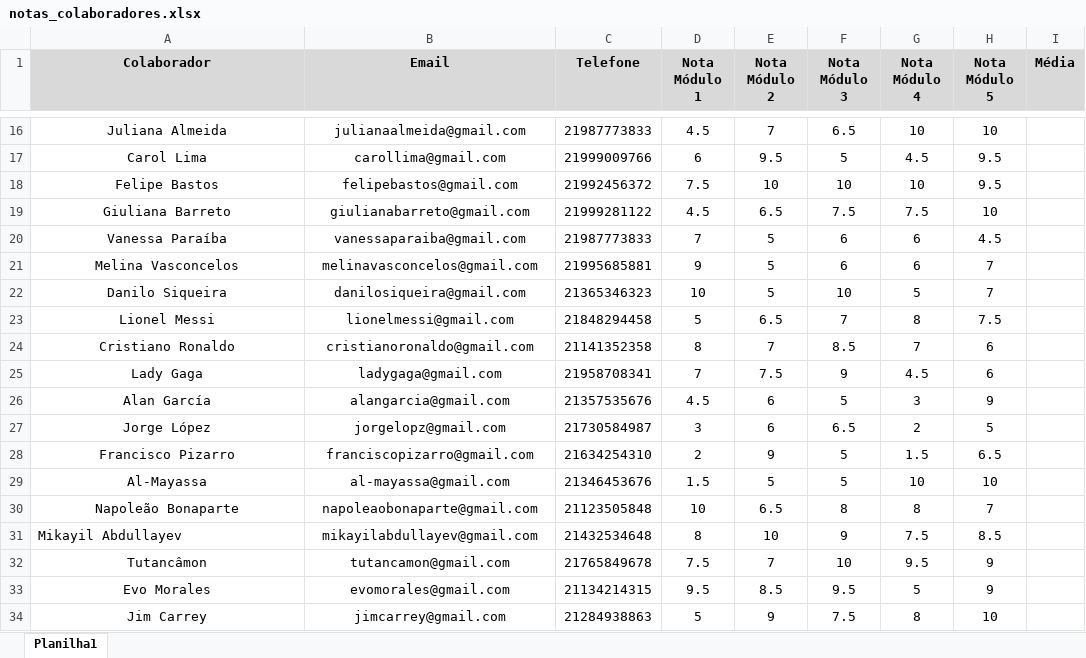
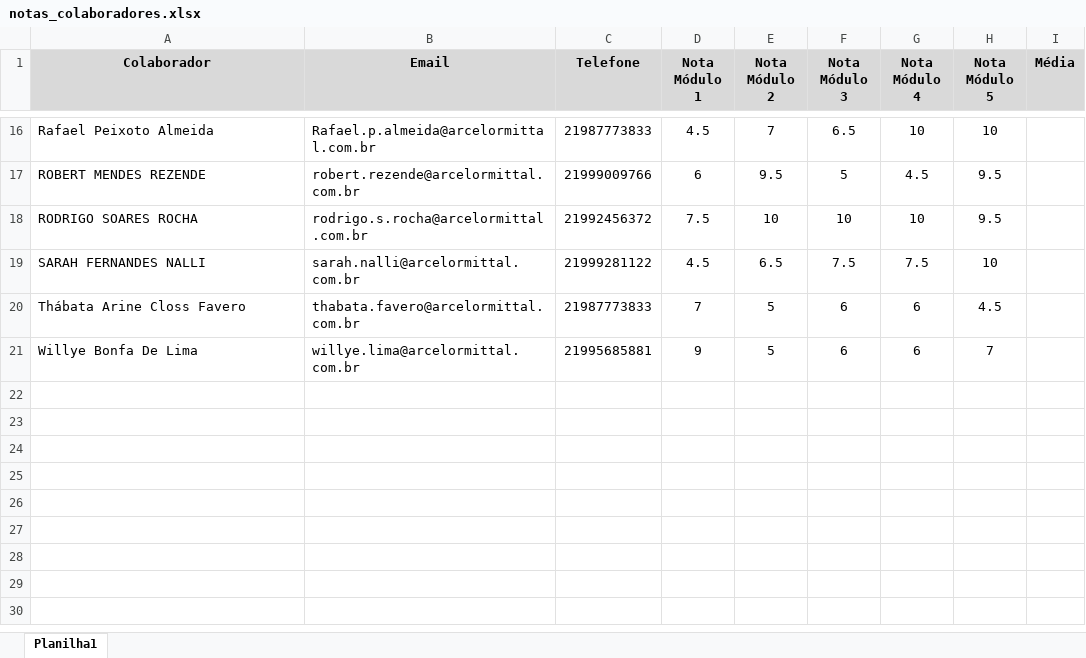
Before and after one commit to FranciscoFontoura/franciscofontoura.github.io, an Excel workbook: notas_colaboradores.xlsx, sheet Planilha1, drawn as a sheet; only a part is shown, gaps mark what is left out; values as stored, in another font and other column widths than the file's, no borders; conditional formats not drawn; the diff covers the shown part only; the diff names each change by its address in the sheet, - before the commit and + after, or states it on an @@ line.

```diff
--- a/notas_colaboradores.xlsx (sheet Planilha1)
+++ b/notas_colaboradores.xlsx (sheet Planilha1)
-A16:B21 alignment: center
+A16:B21 alignment: left
-A16 (Colaborador): Juliana Almeida
+A16 (Colaborador): Rafael Peixoto Almeida
-B16 (Email): julianaalmeida@gmail.com
+B16 (Email): Rafael.p.almeida@arcelormittal.com.br
-A17 (Colaborador): Carol Lima
+A17 (Colaborador): ROBERT MENDES REZENDE
-B17 (Email): carollima@gmail.com
+B17 (Email): robert.rezende@arcelormittal.com.br
-A18 (Colaborador): Felipe Bastos
+A18 (Colaborador): RODRIGO SOARES ROCHA
-B18 (Email): felipebastos@gmail.com
+B18 (Email): rodrigo.s.rocha@arcelormittal.com.br
-A19 (Colaborador): Giuliana Barreto
+A19 (Colaborador): SARAH FERNANDES NALLI
-B19 (Email): giulianabarreto@gmail.com
+B19 (Email): sarah.nalli@arcelormittal.com.br
-A20 (Colaborador): Vanessa Paraíba
+A20 (Colaborador): Thábata Arine Closs Favero
-B20 (Email): vanessaparaiba@gmail.com
+B20 (Email): thabata.favero@arcelormittal.com.br
-A21 (Colaborador): Melina Vasconcelos
+A21 (Colaborador): Willye Bonfa De Lima
-B21 (Email): melinavasconcelos@gmail.com
+B21 (Email): willye.lima@arcelormittal.com.br
-row 22: Danilo Siqueira | danilosiqueira@gmail.com | 21365346323 | 10 | 5 | 10 | 5 | 7
-row 23: Lionel Messi | lionelmessi@gmail.com | 21848294458 | 5 | 6.5 | 7 | 8 | 7.5
-row 24: Cristiano Ronaldo | cristianoronaldo@gmail.com | 21141352358 | 8 | 7 | 8.5 | 7 | 6
-row 25: Lady Gaga | ladygaga@gmail.com | 21958708341 | 7 | 7.5 | 9 | 4.5 | 6
-row 26: Alan García | alangarcia@gmail.com | 21357535676 | 4.5 | 6 | 5 | 3 | 9
-row 27: Jorge López | jorgelopz@gmail.com | 21730584987 | 3 | 6 | 6.5 | 2 | 5
-row 28: Francisco Pizarro | franciscopizarro@gmail.com | 21634254310 | 2 | 9 | 5 | 1.5 | 6.5
-row 29: Al-Mayassa | al-mayassa@gmail.com | 21346453676 | 1.5 | 5 | 5 | 10 | 10
-row 30: Napoleão Bonaparte | napoleaobonaparte@gmail.com | 21123505848 | 10 | 6.5 | 8 | 8 | 7
-row 31: Mikayil Abdullayev | mikayilabdullayev@gmail.com | 21432534648 | 8 | 10 | 9 | 7.5 | 8.5
-row 32: Tutancâmon | tutancamon@gmail.com | 21765849678 | 7.5 | 7 | 10 | 9.5 | 9
-row 33: Evo Morales | evomorales@gmail.com | 21134214315 | 9.5 | 8.5 | 9.5 | 5 | 9
-row 34: Jim Carrey | jimcarrey@gmail.com | 21284938863 | 5 | 9 | 7.5 | 8 | 10
```
Also changed, not shown: 40 removed rows, 28 edited cells and cell formats elsewhere in this sheet.
